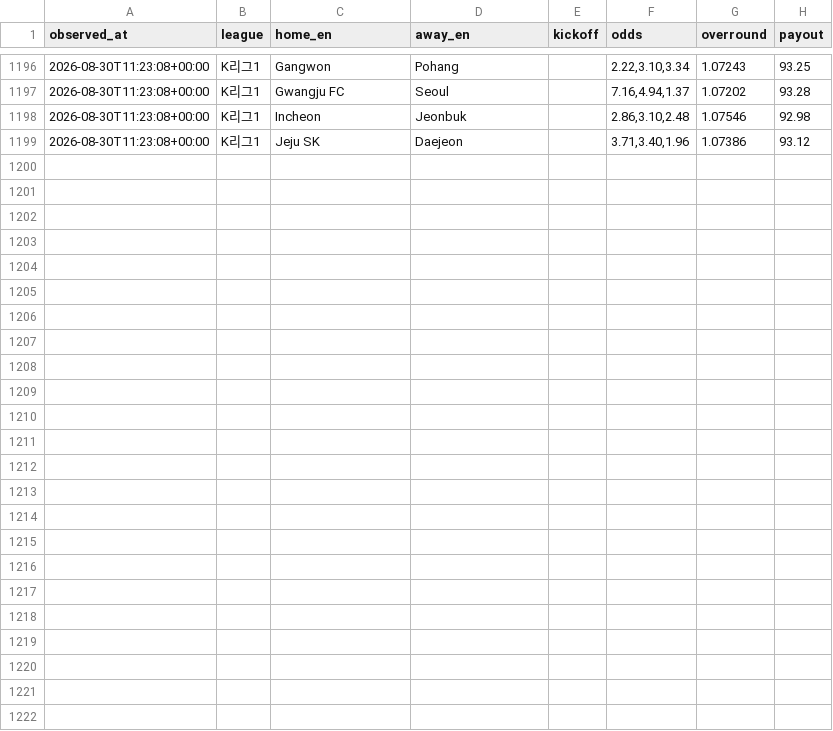
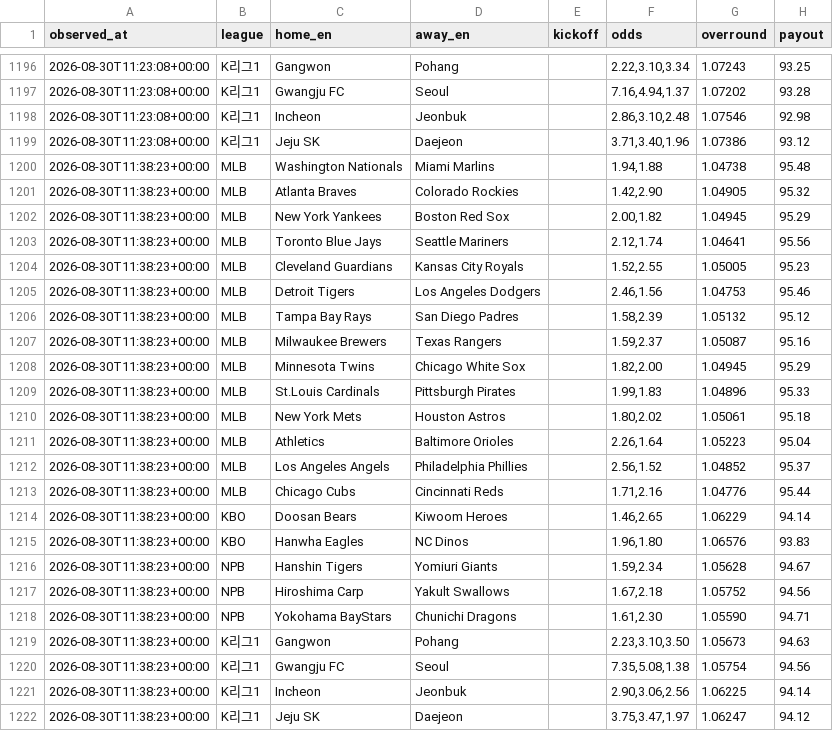
Before and after one commit to choigod1023/proto-odds-research, a CSV file: data/raw/overseas/live_odds.csv, drawn as a sheet; only a part is shown, gaps mark what is left out.

```diff
--- a/data/raw/overseas/live_odds.csv
+++ b/data/raw/overseas/live_odds.csv
@@ -1199 +1199,24 @@ observed_at,league,home_en,away_en,kickoff,odds,overround,payout
 2026-08-30T11:23:08+00:00,K리그1,Jeju SK,Daejeon,,"3.71,3.40,1.96",1.07386,93.12
+2026-08-30T11:38:23+00:00,MLB,Washington Nationals,Miami Marlins,,"1.94,1.88",1.04738,95.48
+2026-08-30T11:38:23+00:00,MLB,Atlanta Braves,Colorado Rockies,,"1.42,2.90",1.04905,95.32
+2026-08-30T11:38:23+00:00,MLB,New York Yankees,Boston Red Sox,,"2.00,1.82",1.04945,95.29
+2026-08-30T11:38:23+00:00,MLB,Toronto Blue Jays,Seattle Mariners,,"2.12,1.74",1.04641,95.56
+2026-08-30T11:38:23+00:00,MLB,Cleveland Guardians,Kansas City Royals,,"1.52,2.55",1.05005,95.23
+2026-08-30T11:38:23+00:00,MLB,Detroit Tigers,Los Angeles Dodgers,,"2.46,1.56",1.04753,95.46
+2026-08-30T11:38:23+00:00,MLB,Tampa Bay Rays,San Diego Padres,,"1.58,2.39",1.05132,95.12
+2026-08-30T11:38:23+00:00,MLB,Milwaukee Brewers,Texas Rangers,,"1.59,2.37",1.05087,95.16
+2026-08-30T11:38:23+00:00,MLB,Minnesota Twins,Chicago White Sox,,"1.82,2.00",1.04945,95.29
+2026-08-30T11:38:23+00:00,MLB,St.Louis Cardinals,Pittsburgh Pirates,,"1.99,1.83",1.04896,95.33
+2026-08-30T11:38:23+00:00,MLB,New York Mets,Houston Astros,,"1.80,2.02",1.05061,95.18
+2026-08-30T11:38:23+00:00,MLB,Athletics,Baltimore Orioles,,"2.26,1.64",1.05223,95.04
+2026-08-30T11:38:23+00:00,MLB,Los Angeles Angels,Philadelphia Phillies,,"2.56,1.52",1.04852,95.37
+2026-08-30T11:38:23+00:00,MLB,Chicago Cubs,Cincinnati Reds,,"1.71,2.16",1.04776,95.44
+2026-08-30T11:38:23+00:00,KBO,Doosan Bears,Kiwoom Heroes,,"1.46,2.65",1.06229,94.14
+2026-08-30T11:38:23+00:00,KBO,Hanwha Eagles,NC Dinos,,"1.96,1.80",1.06576,93.83
+2026-08-30T11:38:23+00:00,NPB,Hanshin Tigers,Yomiuri Giants,,"1.59,2.34",1.05628,94.67
+2026-08-30T11:38:23+00:00,NPB,Hiroshima Carp,Yakult Swallows,,"1.67,2.18",1.05752,94.56
+2026-08-30T11:38:23+00:00,NPB,Yokohama BayStars,Chunichi Dragons,,"1.61,2.30",1.05590,94.71
+2026-08-30T11:38:23+00:00,K리그1,Gangwon,Pohang,,"2.23,3.10,3.50",1.05673,94.63
+2026-08-30T11:38:23+00:00,K리그1,Gwangju FC,Seoul,,"7.35,5.08,1.38",1.05754,94.56
+2026-08-30T11:38:23+00:00,K리그1,Incheon,Jeonbuk,,"2.90,3.06,2.56",1.06225,94.14
+2026-08-30T11:38:23+00:00,K리그1,Jeju SK,Daejeon,,"3.75,3.47,1.97",1.06247,94.12
```
Also changed, not shown: 3 other files.
